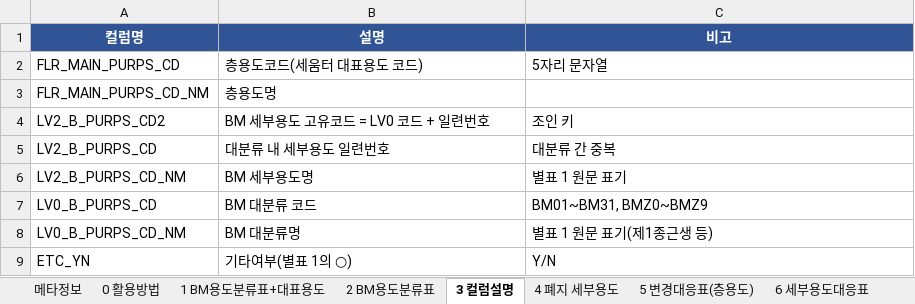
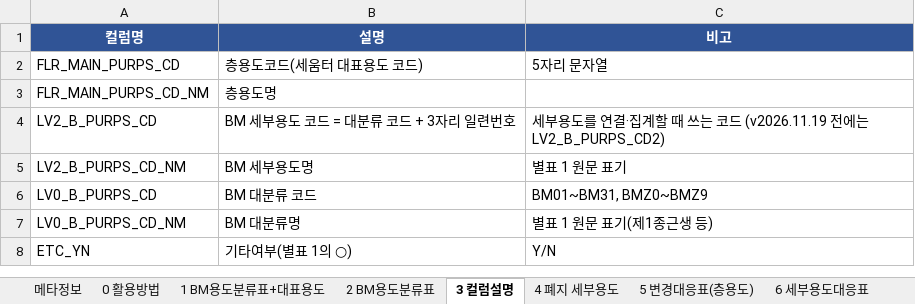
Before and after one commit to brainwt/building-benchmarking-categories, an Excel workbook: 대표용도_매칭_261118.xlsx, sheet 3 컬럼설명, drawn as a sheet; values as stored, in another font and other column widths than the file's, no borders; removed rows and columns are numbered as before the commit, all else as after; the diff names each change by its address in the sheet, - before the commit and + after, or states it on an @@ line.

```diff
--- a/대표용도_매칭_261118.xlsx (sheet 3 컬럼설명)
+++ b/대표용도_매칭_261118.xlsx (sheet 3 컬럼설명)
-row 4: LV2_B_PURPS_CD2 | BM 세부용도 고유코드 = LV0 코드 + 일련번호 | 조인 키
-B4 (설명): 대분류 내 세부용도 일련번호
+B4 (설명): BM 세부용도 코드 = 대분류 코드 + 3자리 일련번호
-C4 (비고): 대분류 간 중복
+C4 (비고): 세부용도를 연결·집계할 때 쓰는 코드 (v2026.11.19 전에는 LV2_B_PURPS_CD2)
```
Also changed, not shown: sheet 2 BM용도분류표, sheet 1 BM용도분류표+대표용도, sheet 메타정보, sheet 0 활용방법, sheet 6 세부용도대응표, sheet 5 변경대응표(층용도), 1 more sheet, 5 other files.
